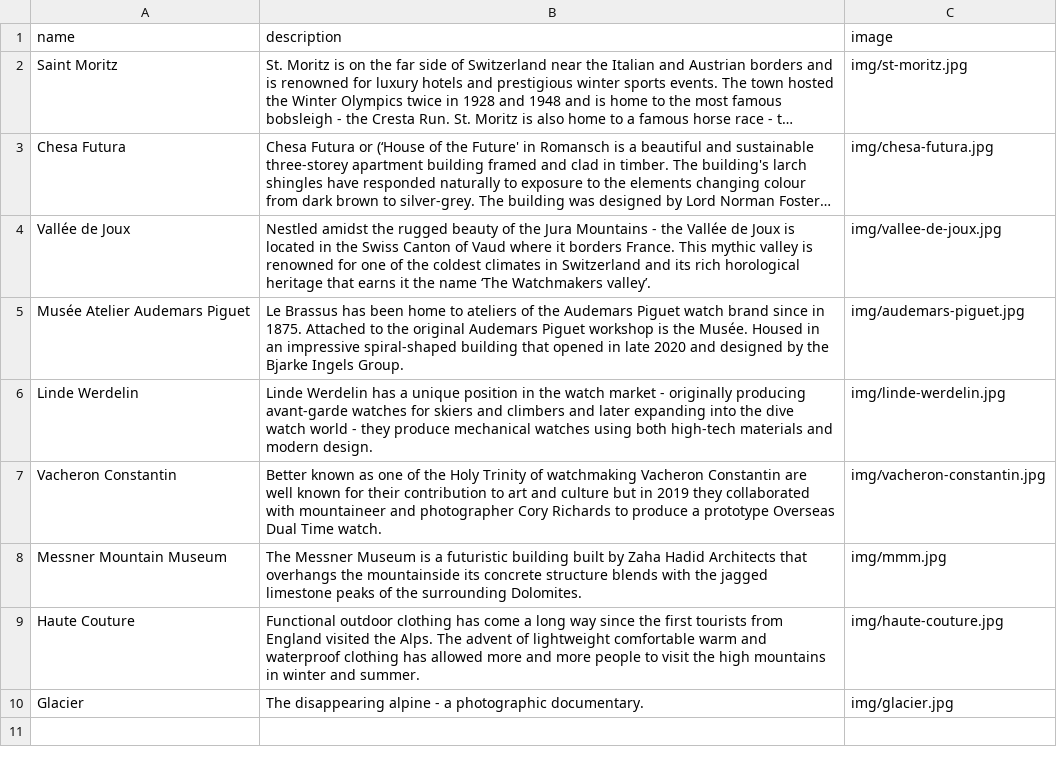
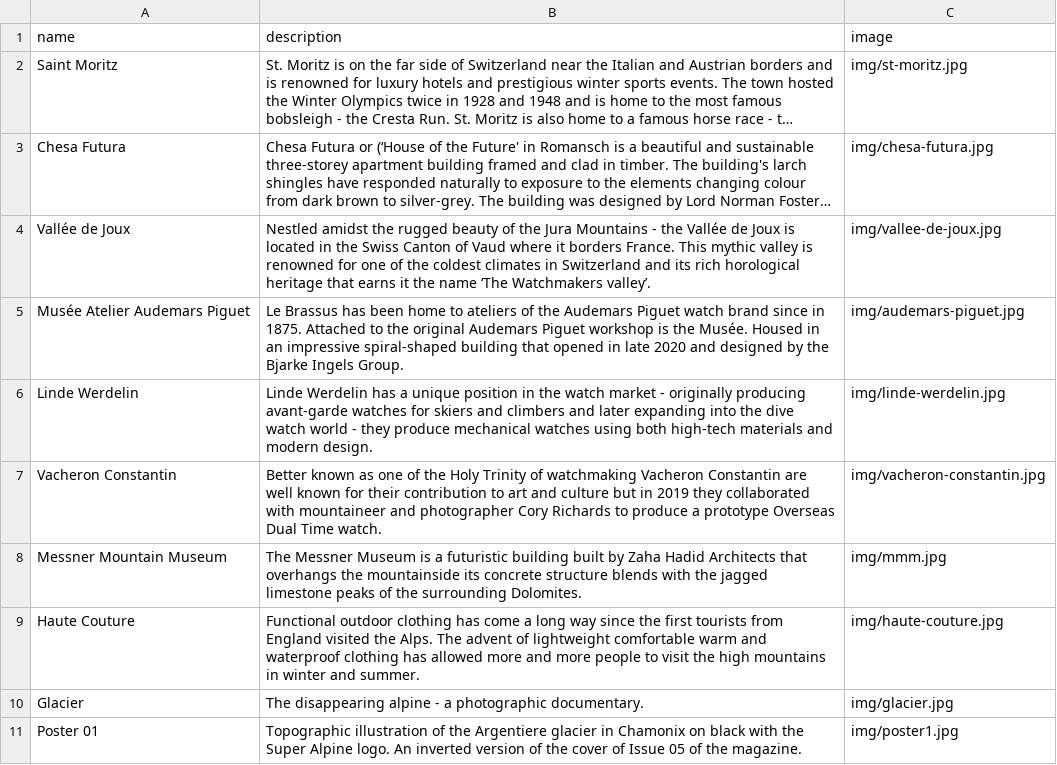
Before and after one commit to superalpine/superalpine, a CSV file: index/sa05.csv, drawn as a sheet; long unchanged cells end in ….

Commit message:
Poster
added poster

```diff
--- a/index/sa05.csv
+++ b/index/sa05.csv
@@ -10 +10,2 @@ Haute Couture,Functional outdoor clothing has come a long way since the first to
 Glacier,The disappearing alpine - a photographic documentary.,img/glacier.jpg
+Poster 01,Topographic illustration of the Argentiere glacier in Chamonix on black with the Super Alpine logo. An inverted version of the cover of Issue 05 of the magazine.,img/poster1.jpg
```
Also changed, not shown: 3 other files.
